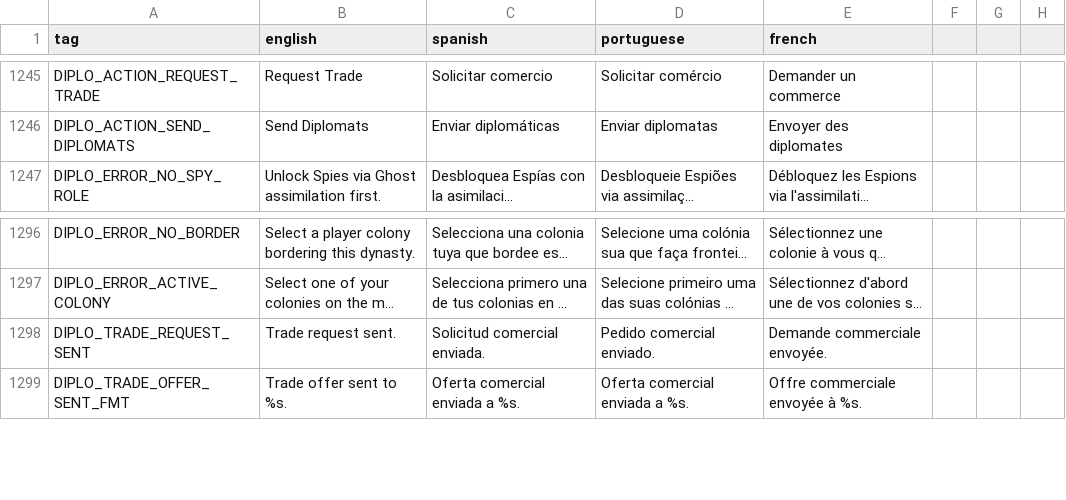
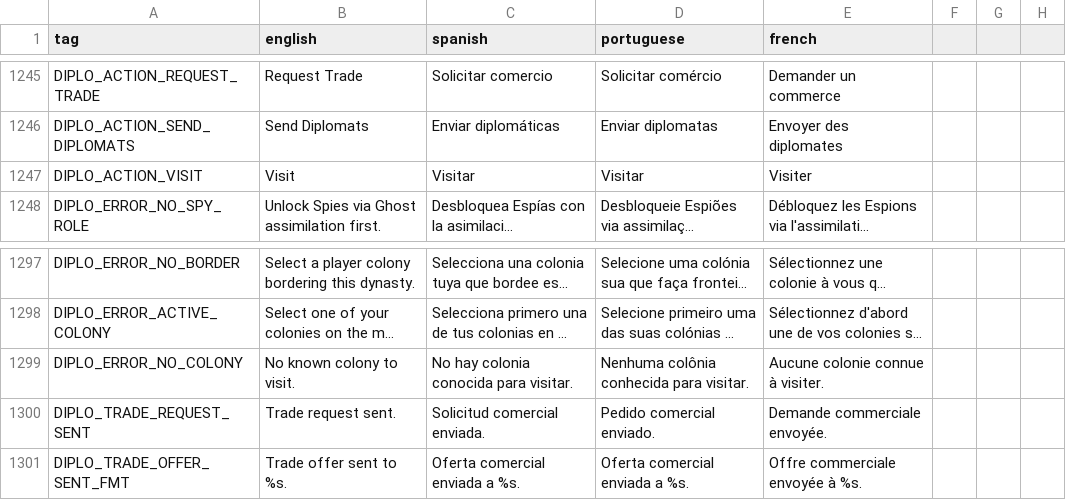
Before and after one commit to Grimidk/FormicEmpire, a CSV file: src/main/resources/texts/translation_sheet.csv, drawn as a sheet; only a part is shown, gaps mark what is left out; long unchanged cells end in …; the diff names each change by its address in the sheet, - before the commit and + after, or states it on an @@ line.

Commit message:
quick visits

```diff
--- a/src/main/resources/texts/translation_sheet.csv
+++ b/src/main/resources/texts/translation_sheet.csv
+row 1247: DIPLO_ACTION_VISIT | Visit | Visitar | Visitar | Visiter
+row 1299: DIPLO_ERROR_NO_COLONY | No known colony to visit. | No hay colonia conocida para visitar. | Nenhuma colônia conhecida para visitar. | Aucune colonie connue à visiter.
```
Also changed, not shown: 7 other files.
